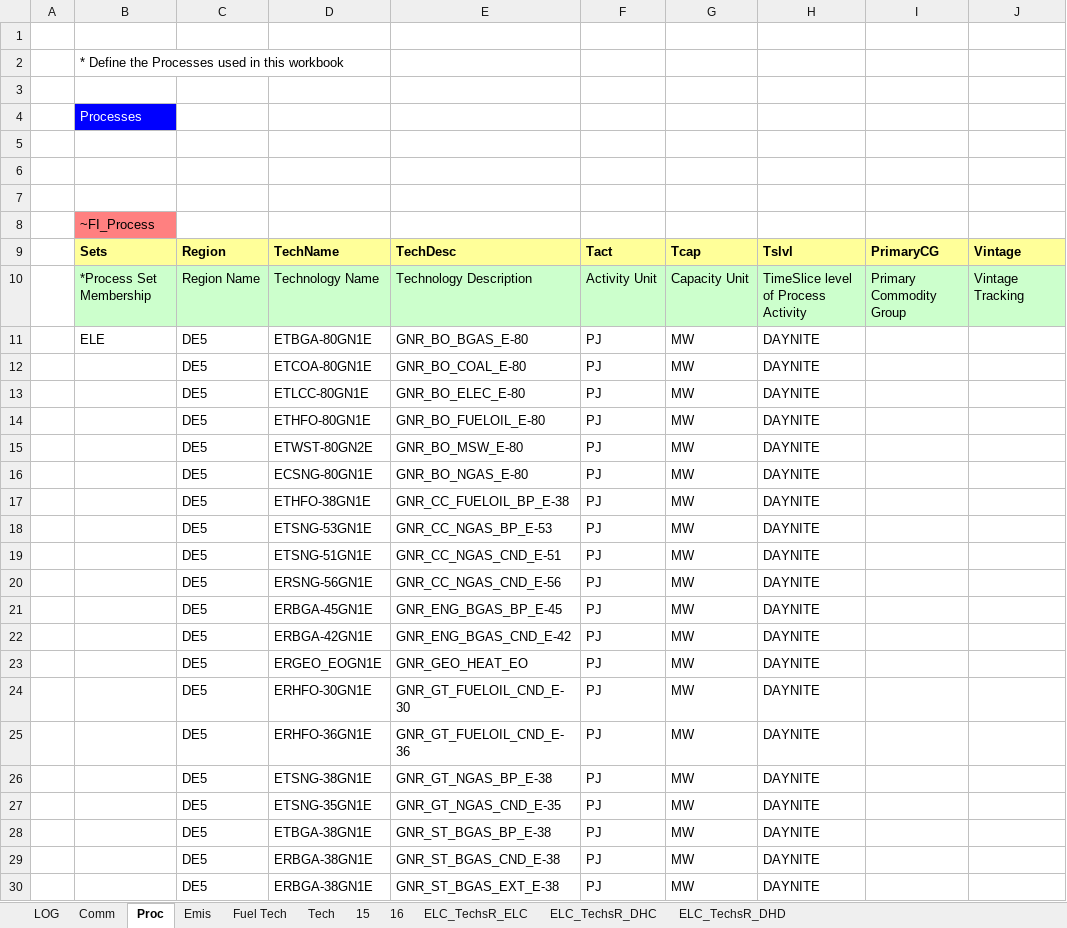
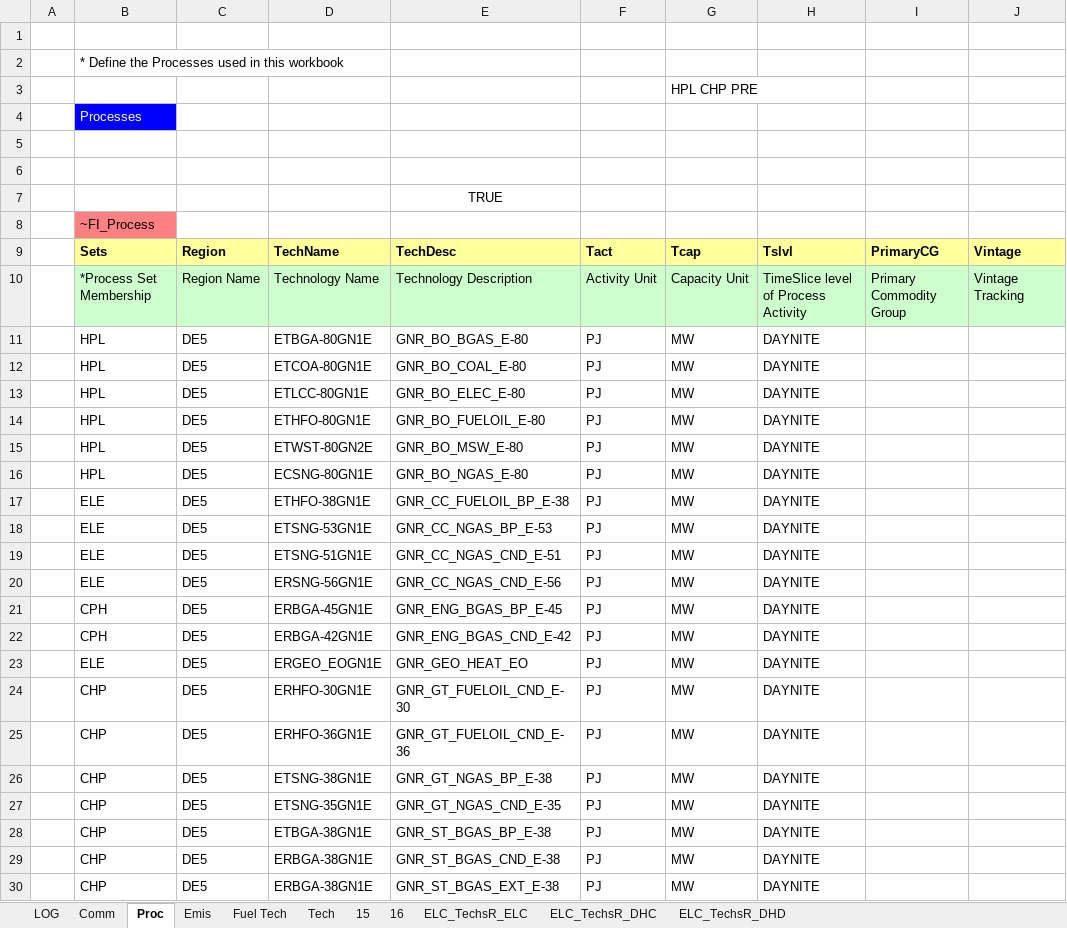
Before and after one commit to AdamVejstrup/Bachelor, an Excel workbook: TIMES-DE/VT_DE_ELC.xlsx, sheet Proc, drawn as a sheet; only a part is shown; values as stored, in another font and other column widths than the file's, no borders; the diff covers the shown part only; the diff names each change by its address in the sheet, - before the commit and + after, or states it on an @@ line.

Commit message:
Process har fået sets

```diff
--- a/TIMES-DE/VT_DE_ELC.xlsx (sheet Proc)
+++ b/TIMES-DE/VT_DE_ELC.xlsx (sheet Proc)
-G3: (empty)
+G3: HPL CHP PRE
-E7: (empty)
+E7: TRUE
-B11: ELE
+B11: HPL
-B12:B16: (empty)
+B12:B16: HPL
-B17:B20: (empty)
+B17:B20: ELE
-B21:B22: (empty)
+B21:B22: CPH
-B23: (empty)
+B23: ELE
-B24:B30: (empty)
+B24:B30: CHP
```
Also changed, not shown: 138 edited cells elsewhere in this sheet.
